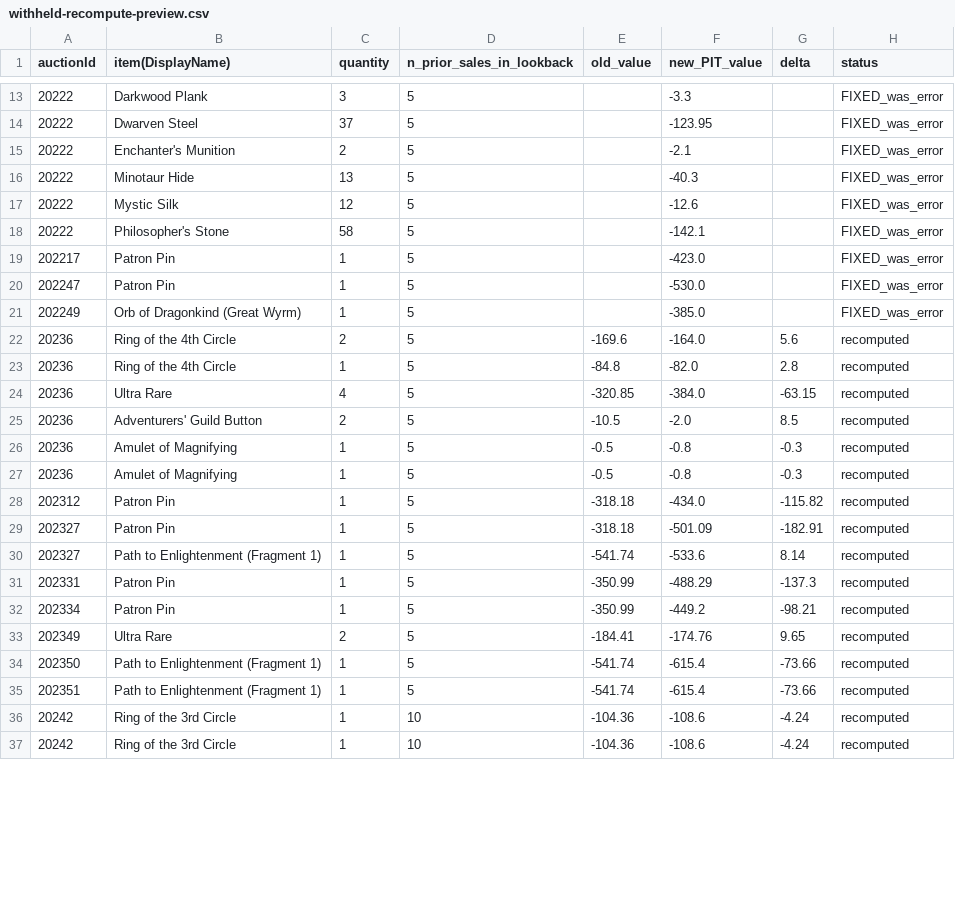
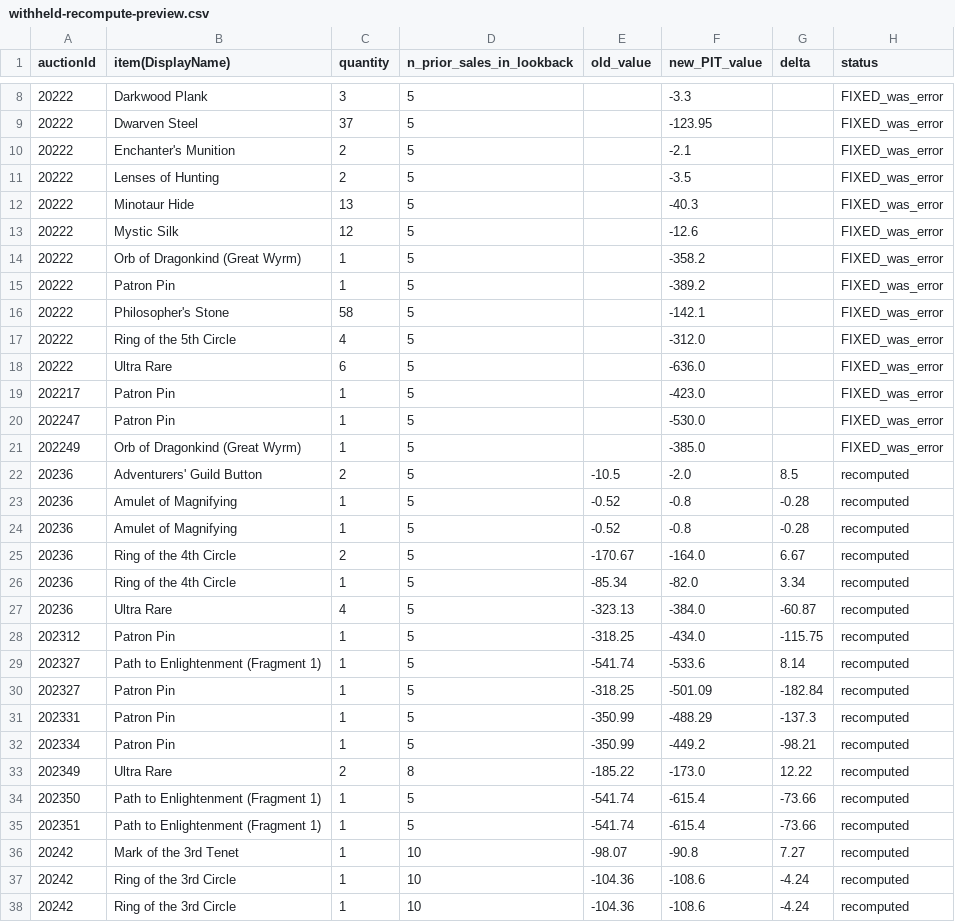
Before and after one commit to mjdomask-jpg/trueDungeonAuctionPrices, a CSV file: docs/withheld-recompute-preview.csv, drawn as a sheet; only a part is shown, gaps mark what is left out; the diff covers the shown part only.

```diff
--- a/docs/withheld-recompute-preview.csv
+++ b/docs/withheld-recompute-preview.csv
@@ -15,5 +10,10 @@ auctionId,item(DisplayName),quantity,n_prior_sales_in_lookback,old_value,new_PIT
 20222,Enchanter's Munition,2,5,,-2.1,,FIXED_was_error
+20222,Lenses of Hunting,2,5,,-3.5,,FIXED_was_error
 20222,Minotaur Hide,13,5,,-40.3,,FIXED_was_error
 20222,Mystic Silk,12,5,,-12.6,,FIXED_was_error
+20222,Orb of Dragonkind (Great Wyrm),1,5,,-358.2,,FIXED_was_error
+20222,Patron Pin,1,5,,-389.2,,FIXED_was_error
 20222,Philosopher's Stone,58,5,,-142.1,,FIXED_was_error
+20222,Ring of the 5th Circle,4,5,,-312.0,,FIXED_was_error
+20222,Ultra Rare,6,5,,-636.0,,FIXED_was_error
 202217,Patron Pin,1,5,,-423.0,,FIXED_was_error
@@ -21,16 +21,17 @@ auctionId,item(DisplayName),quantity,n_prior_sales_in_lookback,old_value,new_PIT
 202249,Orb of Dragonkind (Great Wyrm),1,5,,-385.0,,FIXED_was_error
-20236,Ring of the 4th Circle,2,5,-169.6,-164.0,5.6,recomputed
-20236,Ring of the 4th Circle,1,5,-84.8,-82.0,2.8,recomputed
-20236,Ultra Rare,4,5,-320.85,-384.0,-63.15,recomputed
 20236,Adventurers' Guild Button,2,5,-10.5,-2.0,8.5,recomputed
-20236,Amulet of Magnifying,1,5,-0.5,-0.8,-0.3,recomputed
-20236,Amulet of Magnifying,1,5,-0.5,-0.8,-0.3,recomputed
-202312,Patron Pin,1,5,-318.18,-434.0,-115.82,recomputed
-202327,Patron Pin,1,5,-318.18,-501.09,-182.91,recomputed
+20236,Amulet of Magnifying,1,5,-0.52,-0.8,-0.28,recomputed
+20236,Amulet of Magnifying,1,5,-0.52,-0.8,-0.28,recomputed
+20236,Ring of the 4th Circle,2,5,-170.67,-164.0,6.67,recomputed
+20236,Ring of the 4th Circle,1,5,-85.34,-82.0,3.34,recomputed
+20236,Ultra Rare,4,5,-323.13,-384.0,-60.87,recomputed
+202312,Patron Pin,1,5,-318.25,-434.0,-115.75,recomputed
 202327,Path to Enlightenment (Fragment 1),1,5,-541.74,-533.6,8.14,recomputed
+202327,Patron Pin,1,5,-318.25,-501.09,-182.84,recomputed
 202331,Patron Pin,1,5,-350.99,-488.29,-137.3,recomputed
 202334,Patron Pin,1,5,-350.99,-449.2,-98.21,recomputed
-202349,Ultra Rare,2,5,-184.41,-174.76,9.65,recomputed
+202349,Ultra Rare,2,8,-185.22,-173.0,12.22,recomputed
 202350,Path to Enlightenment (Fragment 1),1,5,-541.74,-615.4,-73.66,recomputed
 202351,Path to Enlightenment (Fragment 1),1,5,-541.74,-615.4,-73.66,recomputed
+20242,Mark of the 3rd Tenet,1,10,-98.07,-90.8,7.27,recomputed
 20242,Ring of the 3rd Circle,1,10,-104.36,-108.6,-4.24,recomputed
```
Also changed, not shown: 18 moved rows and 2 edited cells elsewhere in this file, public/data/auctionMetadata.csv, public/data/contextItems.csv, 1 other file.
